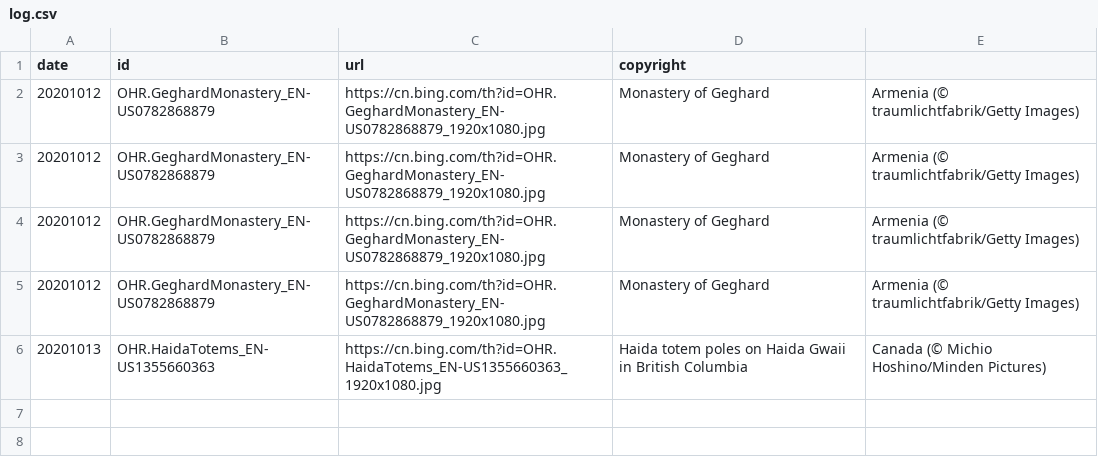
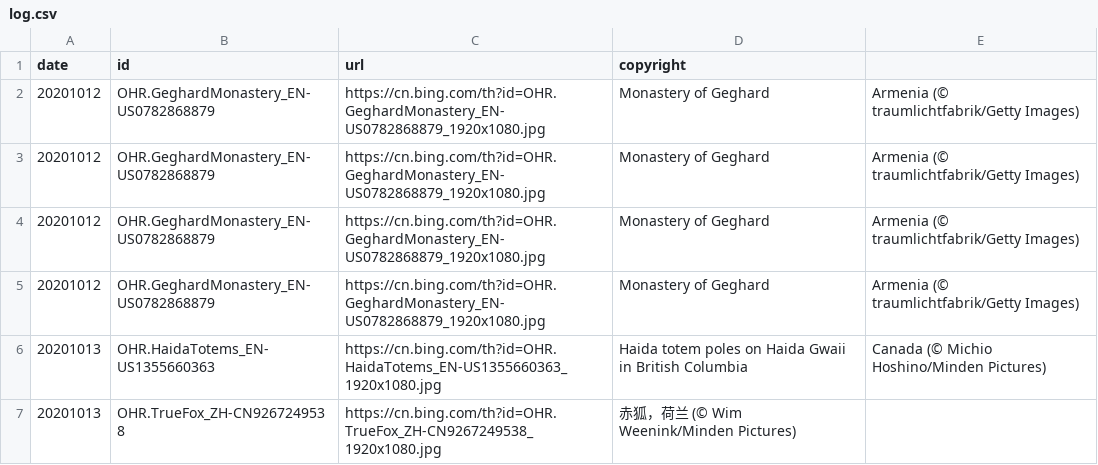
Before and after one commit to xiaoqiangjun/bing2weibo, a CSV file: log.csv, drawn as a sheet; the diff names each change by its address in the sheet, - before the commit and + after, or states it on an @@ line.

Commit message:
update log

```diff
--- a/log.csv
+++ b/log.csv
+row 7: 20201013 | OHR.TrueFox_ZH-CN9267249538 | https://cn.bing.com/th?id=OHR.TrueFox_ZH-CN9267249538_1920x1080.jpg | 赤狐，荷兰 (© Wim Weenink/Minden Pictures)
```
